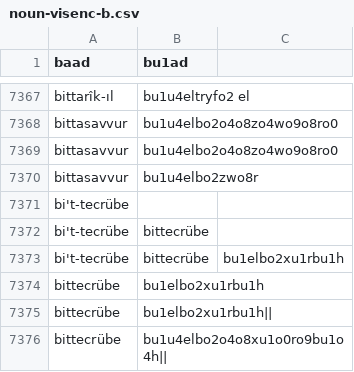
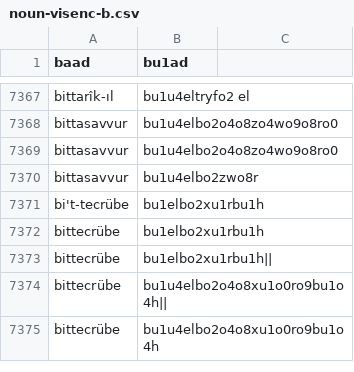
Before and after one commit to dervaze/dervaze_server_go, a CSV file: assets/rootdata/n/noun-visenc-b.csv, drawn as a sheet; only a part is shown, gaps mark what is left out; the shorter side is filled out with more unchanged rows.

```diff
--- a/assets/rootdata/n/noun-visenc-b.csv
+++ b/assets/rootdata/n/noun-visenc-b.csv
@@ -7370,5 +7370,3 @@ bittasavvur,bu1u4elbo2o4o8zo4wo9o8ro0
 bittasavvur,bu1u4elbo2zwo8r
-bi't-tecrübe,
-bi't-tecrübe,bittecrübe
-bi't-tecrübe, bittecrübe,bu1elbo2xu1rbu1h
+bi't-tecrübe,bu1elbo2xu1rbu1h
 bittecrübe,bu1elbo2xu1rbu1h
```
Also changed, not shown: 2 other files.
